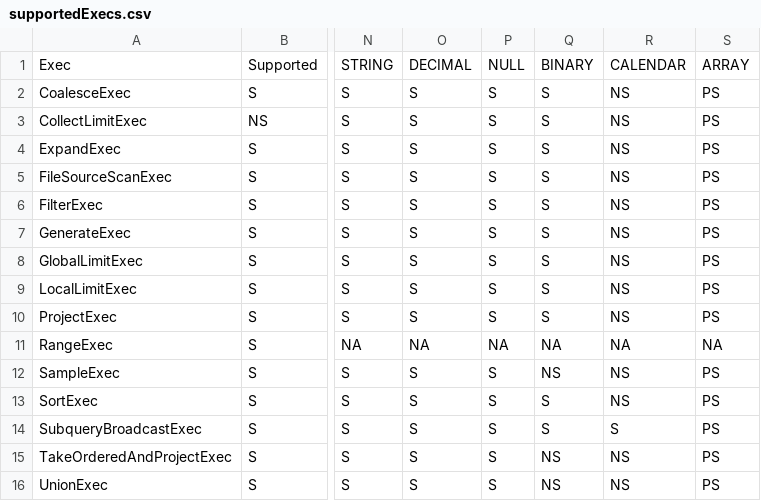
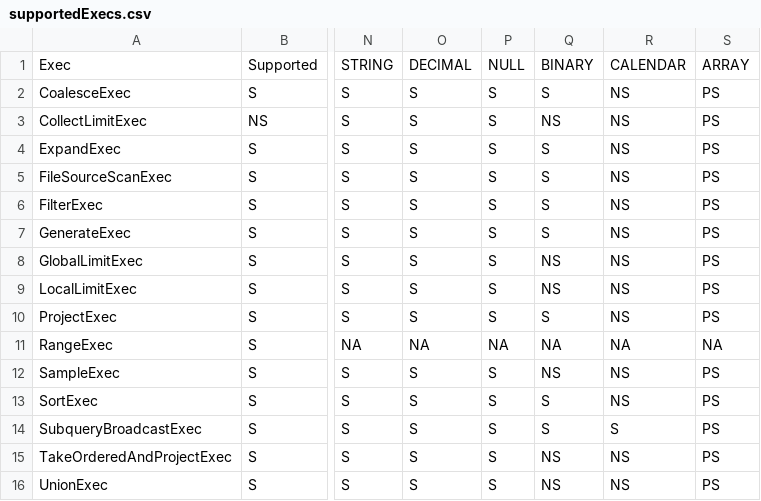
Before and after one commit to NVIDIA/cudf-spark, a CSV file: tools/generated_files/330/supportedExecs.csv, drawn as a sheet; only a part is shown, gaps mark what is left out; the diff names each change by its address in the sheet, - before the commit and + after, or states it on an @@ line.

Commit message:
no need to add binary support for collect we already test it in jni
Signed-off-by: Haoyang Li <haoyangl@nvidia.com>

```diff
--- a/tools/generated_files/330/supportedExecs.csv
+++ b/tools/generated_files/330/supportedExecs.csv
-Q3: S
+Q3: NS
-Q8:Q9: S
+Q8:Q9: NS
```
Also changed, not shown: tools/generated_files/331/supportedExecs.csv, tools/generated_files/332/supportedExecs.csv, 27 other files.
